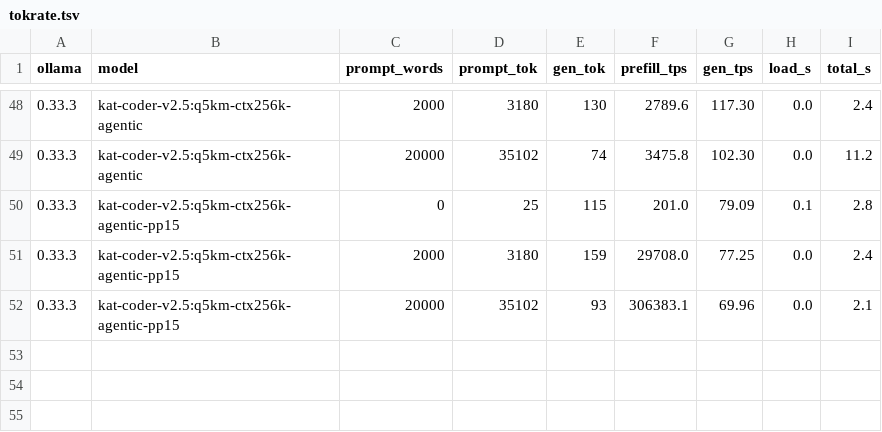
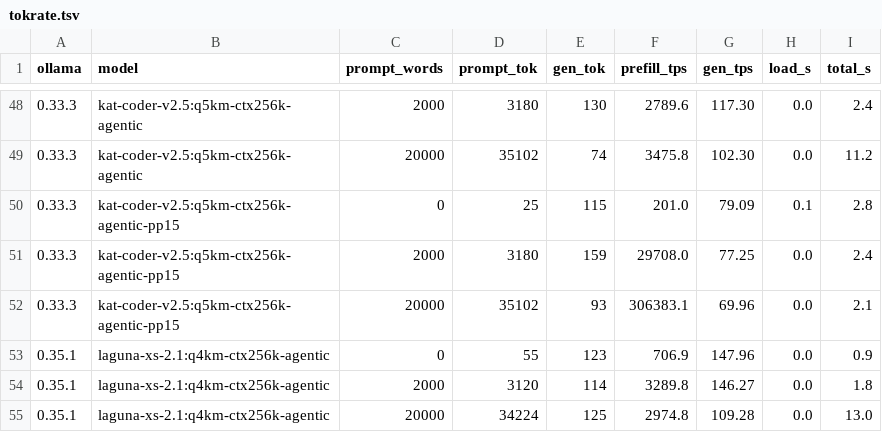
Before and after one commit to marcelpetrick/codingWithGPT, a TSV file: ollamaClaudeCode_v4_tielCoder/results/tokrate.tsv, drawn as a sheet; only a part is shown, gaps mark what is left out; the diff names each change by its address in the sheet, - before the commit and + after, or states it on an @@ line.

```diff
--- a/ollamaClaudeCode_v4_tielCoder/results/tokrate.tsv
+++ b/ollamaClaudeCode_v4_tielCoder/results/tokrate.tsv
+row 53: 0.35.1 | laguna-xs-2.1:q4km-ctx256k-agentic | 0 | 55 | 123 | 706.9 | 147.96 | 0.0 | 0.9
+row 54: 0.35.1 | laguna-xs-2.1:q4km-ctx256k-agentic | 2000 | 3120 | 114 | 3289.8 | 146.27 | 0.0 | 1.8
+row 55: 0.35.1 | laguna-xs-2.1:q4km-ctx256k-agentic | 20000 | 34224 | 125 | 2974.8 | 109.28 | 0.0 | 13.0
```
Also changed, not shown: ollamaClaudeCode_v4_tielCoder/results/candidates-2026-09-21.tsv, ollamaClaudeCode_v4_tielCoder/results/cc-session.tsv, 12 other files.
